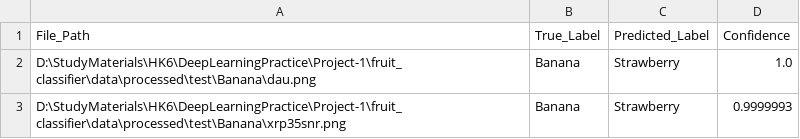
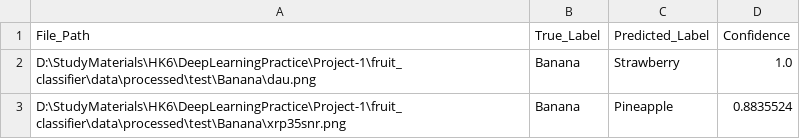
Before and after one commit to Mei-iwi/DL_Fruit_classifier, a CSV file: reports/03_evaluation/wrong_predictions.csv, drawn as a sheet.

```diff
--- a/reports/03_evaluation/wrong_predictions.csv
+++ b/reports/03_evaluation/wrong_predictions.csv
@@ -2,2 +2,2 @@ File_Path,True_Label,Predicted_Label,Confidence
 D:\StudyMaterials\HK6\DeepLearningPractice\Project-1\fruit_classifier\data\processed\test\Banana\dau.png,Banana,Strawberry,1.0
-D:\StudyMaterials\HK6\DeepLearningPractice\Project-1\fruit_classifier\data\processed\test\Banana\xrp35snr.png,Banana,Strawberry,0.9999993
+D:\StudyMaterials\HK6\DeepLearningPractice\Project-1\fruit_classifier\data\processed\test\Banana\xrp35snr.png,Banana,Pineapple,0.8835524
```
Also changed, not shown: reports/02_training/history.csv, 9 other files.
